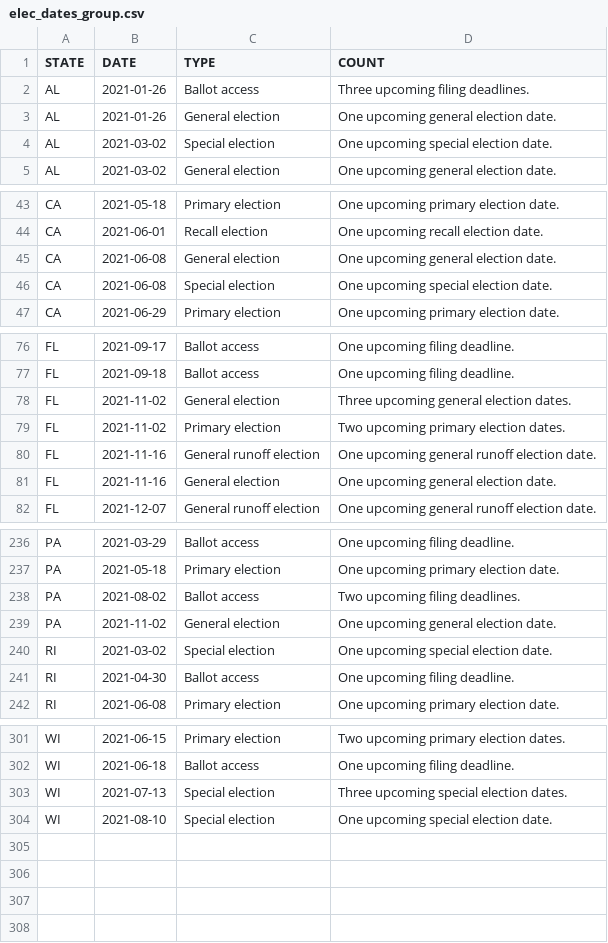
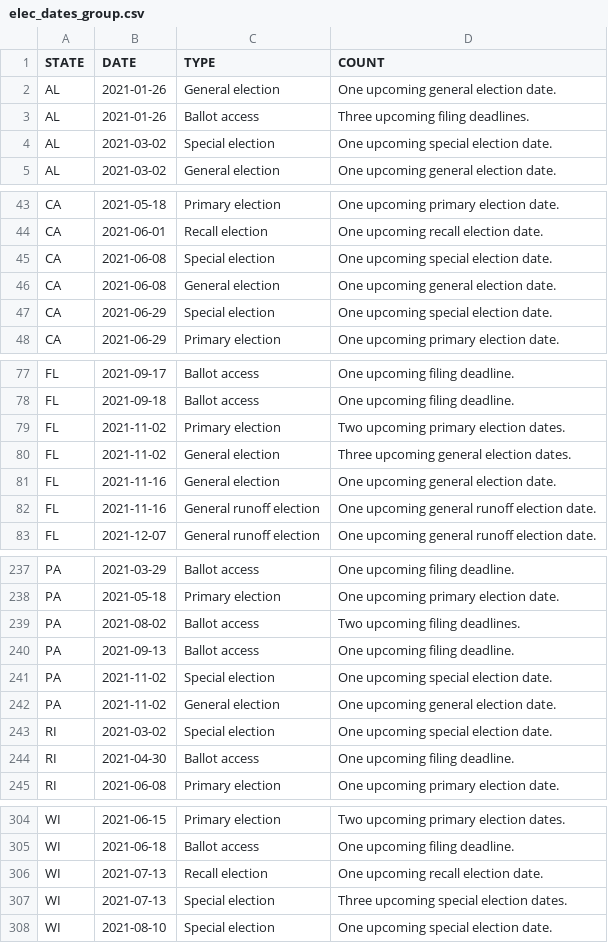
Before and after one commit to willdebras/civiclookup, a CSV file: Data/elec_dates_group.csv, drawn as a sheet; only a part is shown, gaps mark what is left out; the diff covers the shown part only.

```diff
--- a/Data/elec_dates_group.csv
+++ b/Data/elec_dates_group.csv
@@ -1,4 +1,4 @@
 STATE,DATE,TYPE,COUNT
+AL,2021-01-26,General election,One upcoming general election date.
 AL,2021-01-26,Ballot access,Three upcoming filing deadlines.
-AL,2021-01-26,General election,One upcoming general election date.
 AL,2021-03-02,Special election,One upcoming special election date.
@@ -44,4 +44,5 @@ CA,2021-05-18,Primary election,One upcoming primary election date.
 CA,2021-06-01,Recall election,One upcoming recall election date.
+CA,2021-06-08,Special election,One upcoming special election date.
 CA,2021-06-08,General election,One upcoming general election date.
-CA,2021-06-08,Special election,One upcoming special election date.
+CA,2021-06-29,Special election,One upcoming special election date.
 CA,2021-06-29,Primary election,One upcoming primary election date.
@@ -77,6 +78,6 @@ FL,2021-09-17,Ballot access,One upcoming filing deadline.
 FL,2021-09-18,Ballot access,One upcoming filing deadline.
+FL,2021-11-02,Primary election,Two upcoming primary election dates.
 FL,2021-11-02,General election,Three upcoming general election dates.
-FL,2021-11-02,Primary election,Two upcoming primary election dates.
+FL,2021-11-16,General election,One upcoming general election date.
 FL,2021-11-16,General runoff election,One upcoming general runoff election date.
-FL,2021-11-16,General election,One upcoming general election date.
 FL,2021-12-07,General runoff election,One upcoming general runoff election date.
@@ -238,2 +239,4 @@ PA,2021-05-18,Primary election,One upcoming primary election date.
 PA,2021-08-02,Ballot access,Two upcoming filing deadlines.
+PA,2021-09-13,Ballot access,One upcoming filing deadline.
+PA,2021-11-02,Special election,One upcoming special election date.
 PA,2021-11-02,General election,One upcoming general election date.
@@ -302,2 +305,3 @@ WI,2021-06-15,Primary election,Two upcoming primary election dates.
 WI,2021-06-18,Ballot access,One upcoming filing deadline.
+WI,2021-07-13,Recall election,One upcoming recall election date.
 WI,2021-07-13,Special election,Three upcoming special election dates.
```
Also changed, not shown: 5 moved rows and 1 edited cell elsewhere in this file, Data/elec_dates_full.csv, 1 other file.
